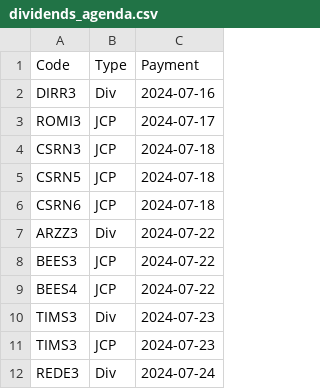
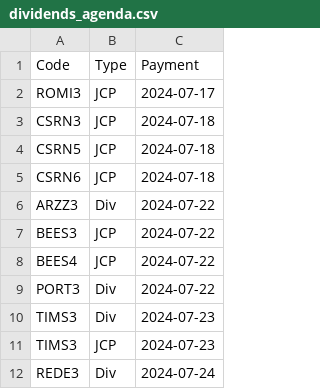
Before and after one commit to FCancella/Dashboard, a CSV file: dividends_agenda.csv, drawn as a sheet; only a part is shown.

```diff
--- a/dividends_agenda.csv
+++ b/dividends_agenda.csv
@@ -1,3 +1,2 @@
 Code,Type,Payment
-DIRR3,Div,2024-07-16
 ROMI3,JCP,2024-07-17
@@ -9,2 +8,3 @@ BEES3,JCP,2024-07-22
 BEES4,JCP,2024-07-22
+PORT3,Div,2024-07-22
 TIMS3,Div,2024-07-23
```
Also changed, not shown: generic_data.csv, 3 other files.
